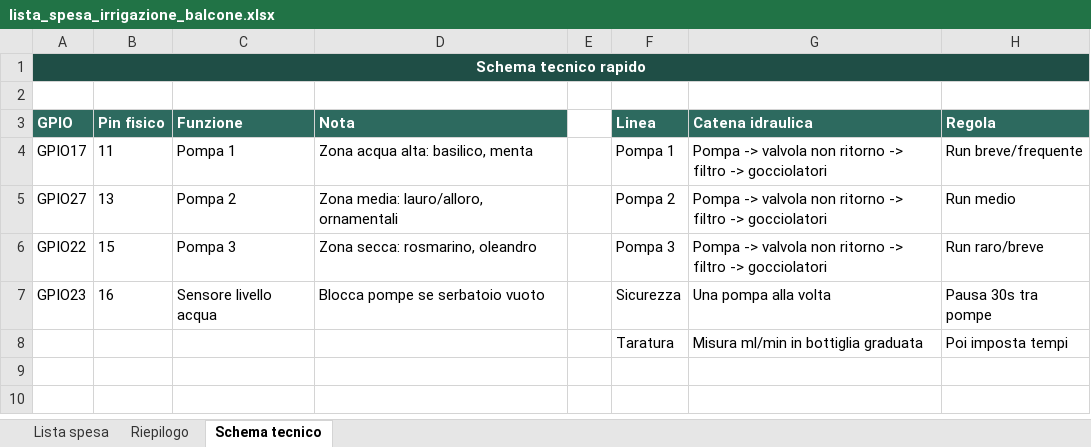
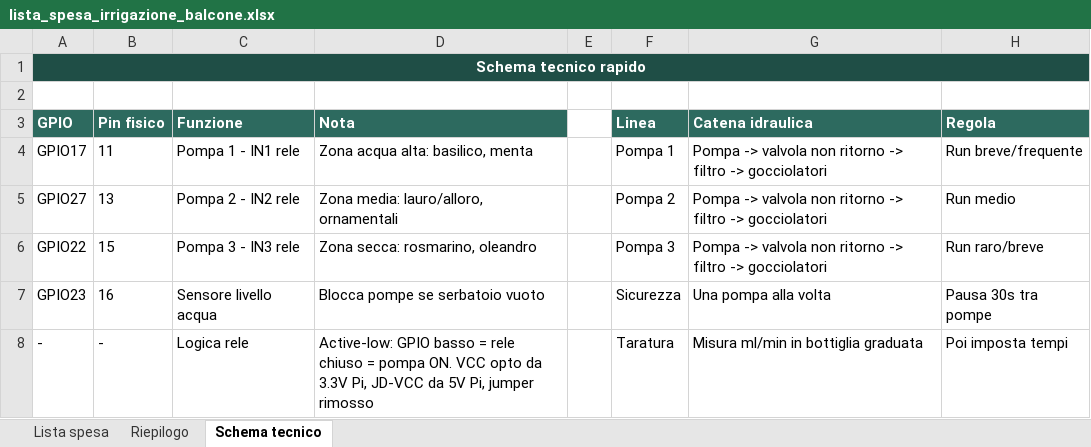
Before and after one commit to mzaccari/irrigazione-balcone-raspberry, an Excel workbook: outputs/balcony-irrigation-shopping-list/lista_spesa_irrigazione_balcone.xlsx, sheet Schema tecnico, drawn as a sheet; values as stored, in another font and other column widths than the file's, no borders; removed rows and columns are numbered as before the commit, all else as after; the diff names each change by its address in the sheet, - before the commit and + after, or states it on an @@ line.

```diff
--- a/outputs/balcony-irrigation-shopping-list/lista_spesa_irrigazione_balcone.xlsx (sheet Schema tecnico)
+++ b/outputs/balcony-irrigation-shopping-list/lista_spesa_irrigazione_balcone.xlsx (sheet Schema tecnico)
-C4 (Funzione): Pompa 1
+C4 (Funzione): Pompa 1 - IN1 rele
-C5 (Funzione): Pompa 2
+C5 (Funzione): Pompa 2 - IN2 rele
-C6 (Funzione): Pompa 3
+C6 (Funzione): Pompa 3 - IN3 rele
-row 8:  |  |  |  |  | Taratura | Misura ml/min in bottiglia graduata | Poi imposta tempi
+row 8: - | - | Logica rele | Active-low: GPIO basso = rele chiuso = pompa ON. VCC opto da 3.3V Pi, JD-VCC da 5V Pi, jumper rimosso |  | Taratura | Misura ml/min in bottiglia graduata | Poi imposta tempi
```
Also changed, not shown: sheet Lista spesa, sheet Riepilogo, formulas that keep their value, 7 other files.
